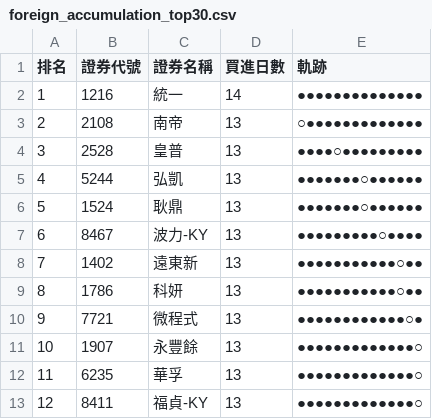
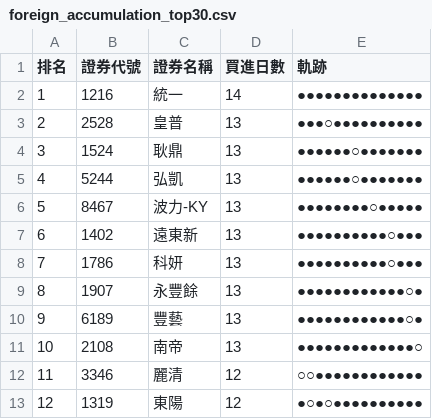
Before and after one commit to SongChiChuang/tw-stock-flow, a CSV file: reports/accumulation/foreign_accumulation_top30.csv, drawn as a sheet; only a part is shown; the diff covers the shown part only.

```diff
--- a/reports/accumulation/foreign_accumulation_top30.csv
+++ b/reports/accumulation/foreign_accumulation_top30.csv
@@ -2,12 +2,12 @@
 1,1216,統一,14,●●●●●●●●●●●●●●
-2,2108,南帝,13,○●●●●●●●●●●●●●
-3,2528,皇普,13,●●●●○●●●●●●●●●
-4,5244,弘凱,13,●●●●●●●○●●●●●●
-5,1524,耿鼎,13,●●●●●●●○●●●●●●
-6,8467,波力-KY,13,●●●●●●●●●○●●●●
-7,1402,遠東新,13,●●●●●●●●●●●○●●
-8,1786,科妍,13,●●●●●●●●●●●○●●
-9,7721,微程式,13,●●●●●●●●●●●●○●
-10,1907,永豐餘,13,●●●●●●●●●●●●●○
-11,6235,華孚,13,●●●●●●●●●●●●●○
-12,8411,福貞-KY,13,●●●●●●●●●●●●●○
+2,2528,皇普,13,●●●○●●●●●●●●●●
+3,1524,耿鼎,13,●●●●●●○●●●●●●●
+4,5244,弘凱,13,●●●●●●○●●●●●●●
+5,8467,波力-KY,13,●●●●●●●●○●●●●●
+6,1402,遠東新,13,●●●●●●●●●●○●●●
+7,1786,科妍,13,●●●●●●●●●●○●●●
+8,1907,永豐餘,13,●●●●●●●●●●●●○●
+9,6189,豐藝,13,●●●●●●●●●●●●○●
+10,2108,南帝,13,●●●●●●●●●●●●●○
+11,3346,麗清,12,○○●●●●●●●●●●●●
+12,1319,東陽,12,●○●○●●●●●●●●●●
```
Also changed, not shown: 53 edited cells elsewhere in this file, reports/streak/foreign_streak_top30.csv, 7 other files.
